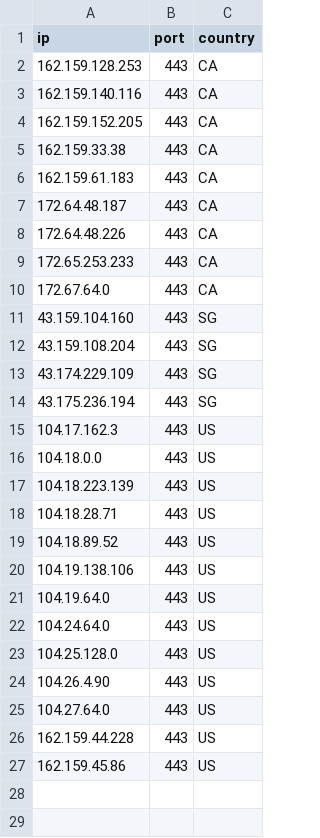
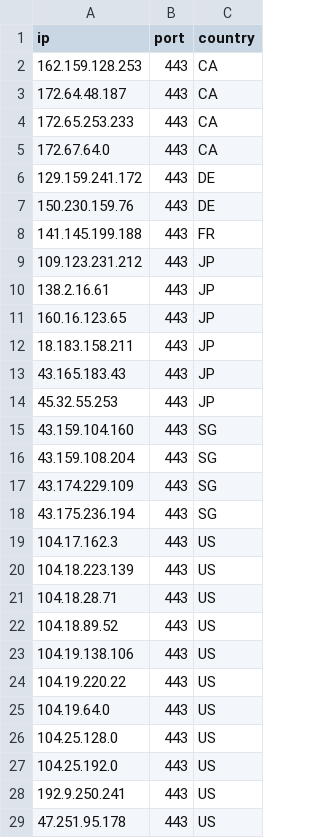
Before and after one commit to kexoub/CloudflareSpeedTest_txt, a CSV file: ip-ua.csv, drawn as a sheet.

```diff
--- a/ip-ua.csv
+++ b/ip-ua.csv
@@ -2,10 +2,14 @@ ip,port,country
 162.159.128.253,443,CA
-162.159.140.116,443,CA
-162.159.152.205,443,CA
-162.159.33.38,443,CA
-162.159.61.183,443,CA
 172.64.48.187,443,CA
-172.64.48.226,443,CA
 172.65.253.233,443,CA
 172.67.64.0,443,CA
+129.159.241.172,443,DE
+150.230.159.76,443,DE
+141.145.199.188,443,FR
+109.123.231.212,443,JP
+138.2.16.61,443,JP
+160.16.123.65,443,JP
+18.183.158.211,443,JP
+43.165.183.43,443,JP
+45.32.55.253,443,JP
 43.159.104.160,443,SG
@@ -15,3 +19,2 @@ ip,port,country
 104.17.162.3,443,US
-104.18.0.0,443,US
 104.18.223.139,443,US
@@ -20,8 +23,7 @@ ip,port,country
 104.19.138.106,443,US
+104.19.220.22,443,US
 104.19.64.0,443,US
-104.24.64.0,443,US
 104.25.128.0,443,US
-104.26.4.90,443,US
-104.27.64.0,443,US
-162.159.44.228,443,US
-162.159.45.86,443,US
+104.25.192.0,443,US
+192.9.250.241,443,US
+47.251.95.178,443,US
```
Also changed, not shown: result.csv, 3 other files.
